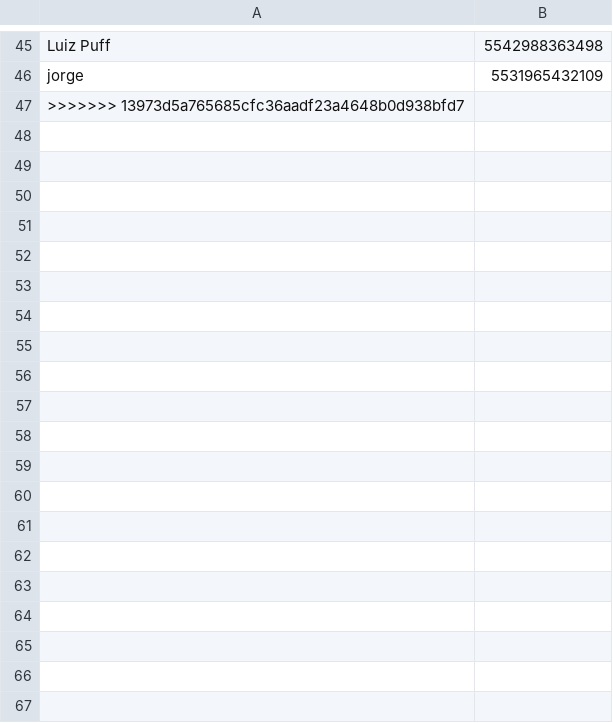
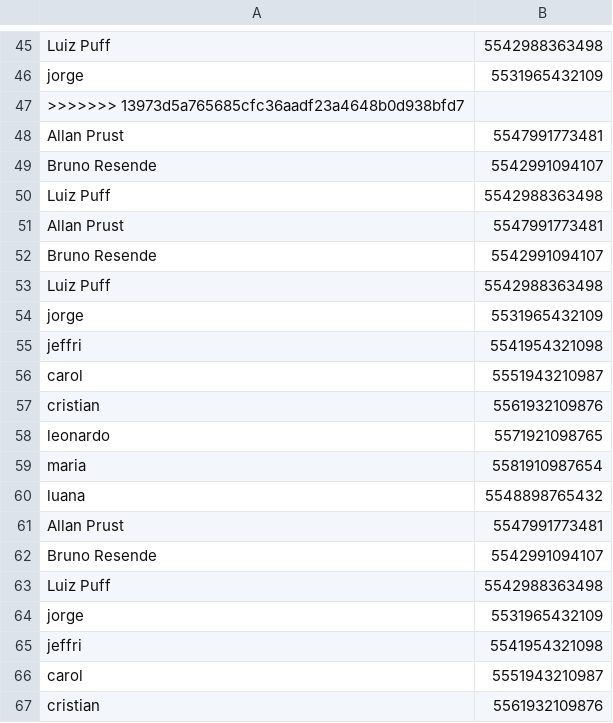
Before and after one commit to PedroG659/ChatbotPython, a CSV file: erros.csv, drawn as a sheet; only a part is shown, gaps mark what is left out; the diff covers the shown part only; the diff names each change by its address in the sheet, - before the commit and + after, or states it on an @@ line.

```diff
--- a/erros.csv
+++ b/erros.csv
+row 48: Allan Prust | 5547991773481
+row 49: Bruno Resende | 5542991094107
+row 50: Luiz Puff | 5542988363498
+row 51: Allan Prust | 5547991773481
+row 52: Bruno Resende | 5542991094107
+row 53: Luiz Puff | 5542988363498
+row 54: jorge | 5531965432109
+row 55: jeffri | 5541954321098
+row 56: carol | 5551943210987
+row 57: cristian | 5561932109876
+row 58: leonardo | 5571921098765
+row 59: maria | 5581910987654
+row 60: luana | 5548898765432
+row 61: Allan Prust | 5547991773481
+row 62: Bruno Resende | 5542991094107
+row 63: Luiz Puff | 5542988363498
+row 64: jorge | 5531965432109
+row 65: jeffri | 5541954321098
+row 66: carol | 5551943210987
+row 67: cristian | 5561932109876
```
Also changed, not shown: 40 added rows elsewhere in this file, 2 other files.
